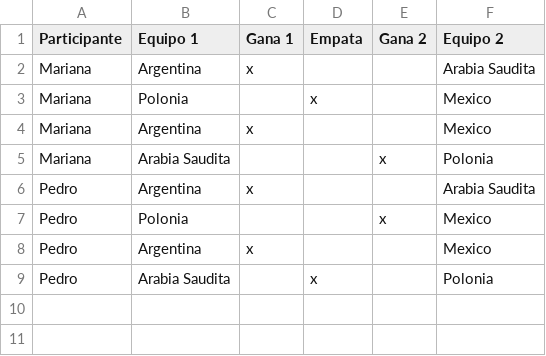
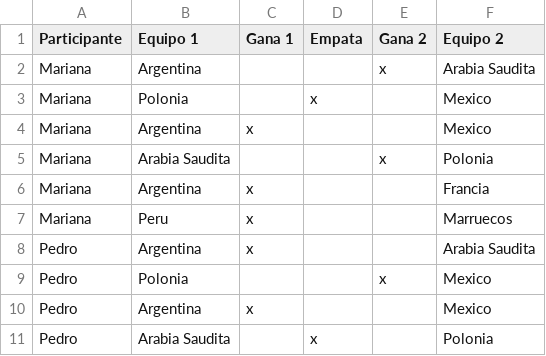
Before and after one commit to Bruno2204/Integrador-Argentina-Programa, a CSV file: src/main/resources/pronosticos.csv, drawn as a sheet.

```diff
--- a/src/main/resources/pronosticos.csv
+++ b/src/main/resources/pronosticos.csv
@@ -1,3 +1,3 @@
 Participante,Equipo 1,Gana 1,Empata,Gana 2,Equipo 2
-Mariana,Argentina,x,,,Arabia Saudita
+Mariana,Argentina,,,x,Arabia Saudita
 Mariana,Polonia,,x,,Mexico
@@ -5,2 +5,4 @@ Mariana,Argentina,x,,,Mexico
 Mariana,Arabia Saudita,,,x,Polonia
+Mariana,Argentina,x,,,Francia
+Mariana,Peru,x,,,Marruecos
 Pedro,Argentina,x,,,Arabia Saudita
```
Also changed, not shown: target/classes/pronosticos.csv, 8 other files.
